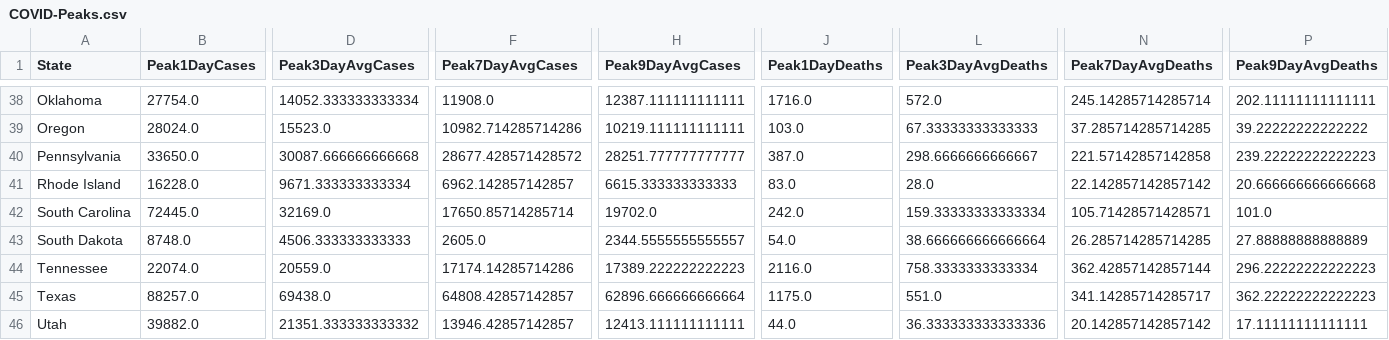
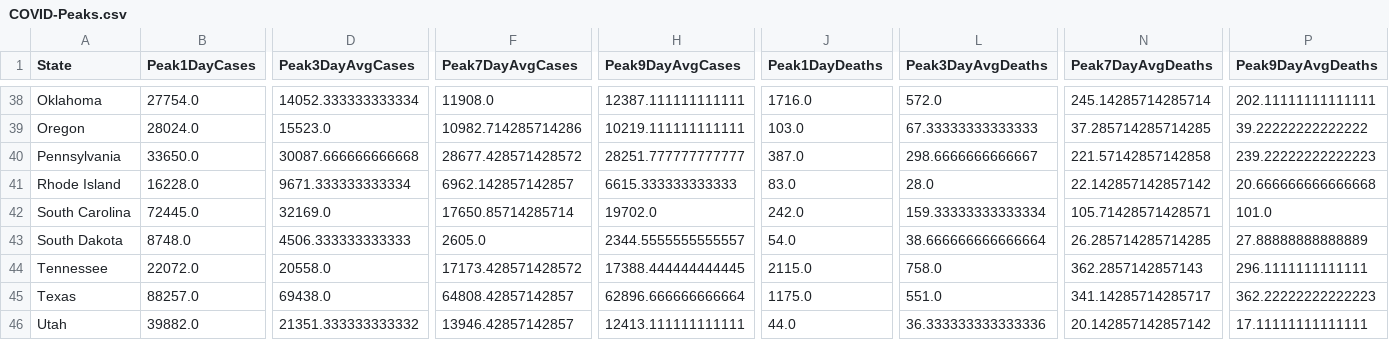
Before and after one commit to painmanagementcollaboratory/Rolling-Peak-COVID-Data-by-State, a CSV file: COVID-Peaks.csv, drawn as a sheet; only a part is shown, gaps mark what is left out; the diff names each change by its address in the sheet, - before the commit and + after, or states it on an @@ line.

```diff
--- a/COVID-Peaks.csv
+++ b/COVID-Peaks.csv
-B44 (Peak1DayCases): 22074.0
+B44 (Peak1DayCases): 22072.0
-D44 (Peak3DayAvgCases): 20559.0
+D44 (Peak3DayAvgCases): 20558.0
-F44 (Peak7DayAvgCases): 17174.14285714286
+F44 (Peak7DayAvgCases): 17173.428571428572
-H44 (Peak9DayAvgCases): 17389.222222222223
+H44 (Peak9DayAvgCases): 17388.444444444445
-J44 (Peak1DayDeaths): 2116.0
+J44 (Peak1DayDeaths): 2115.0
-L44 (Peak3DayAvgDeaths): 758.3333333333334
+L44 (Peak3DayAvgDeaths): 758.0
-N44 (Peak7DayAvgDeaths): 362.42857142857144
+N44 (Peak7DayAvgDeaths): 362.2857142857143
-P44 (Peak9DayAvgDeaths): 296.22222222222223
+P44 (Peak9DayAvgDeaths): 296.1111111111111
```
Also changed, not shown: data/COVID-19-Cases-USA-By-State.csv, data/COVID-19-Deaths-USA-By-State.csv.
